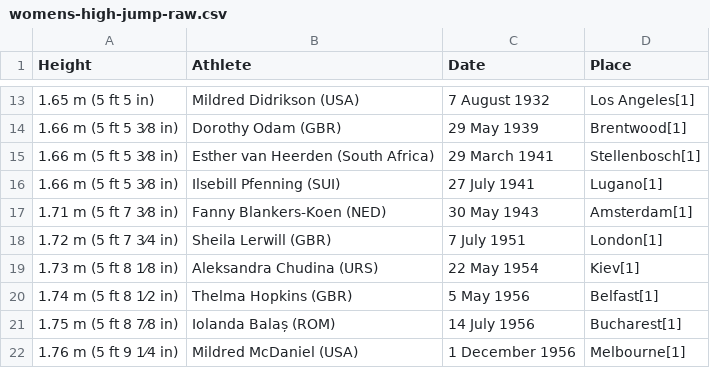
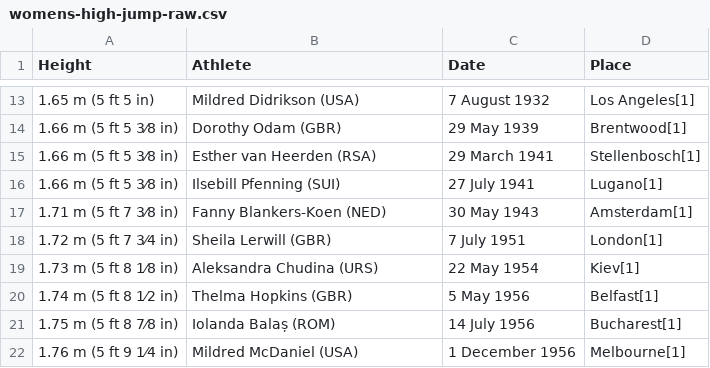
Before and after one commit to ucb-stat133/stat133-fall-2016, a CSV file: data/womens-high-jump-raw.csv, drawn as a sheet; only a part is shown, gaps mark what is left out.

Commit message:
data: change South Africa to RSA in womens-high-jump-raw.csv

```diff
--- a/data/womens-high-jump-raw.csv
+++ b/data/womens-high-jump-raw.csv
@@ -14,3 +14,3 @@
 "1.66 m (5 ft 5 3⁄8 in)","Dorothy Odam (GBR)","29 May 1939","Brentwood[1]"
-"1.66 m (5 ft 5 3⁄8 in)","Esther van Heerden (South Africa)","29 March 1941","Stellenbosch[1]"
+"1.66 m (5 ft 5 3⁄8 in)","Esther van Heerden (RSA)","29 March 1941","Stellenbosch[1]"
 "1.66 m (5 ft 5 3⁄8 in)","Ilsebill Pfenning (SUI)","27 July 1941","Lugano[1]"
```
